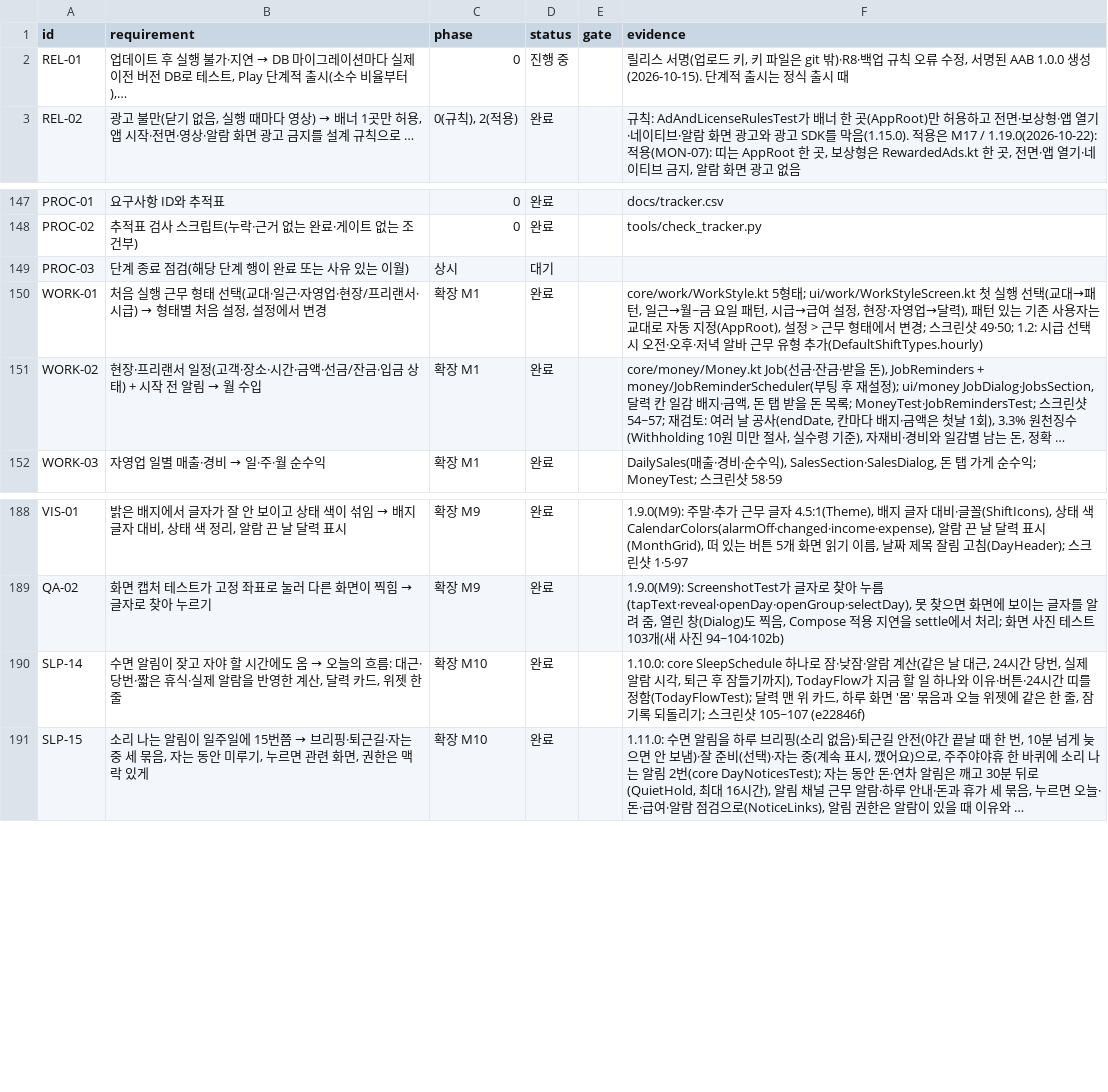
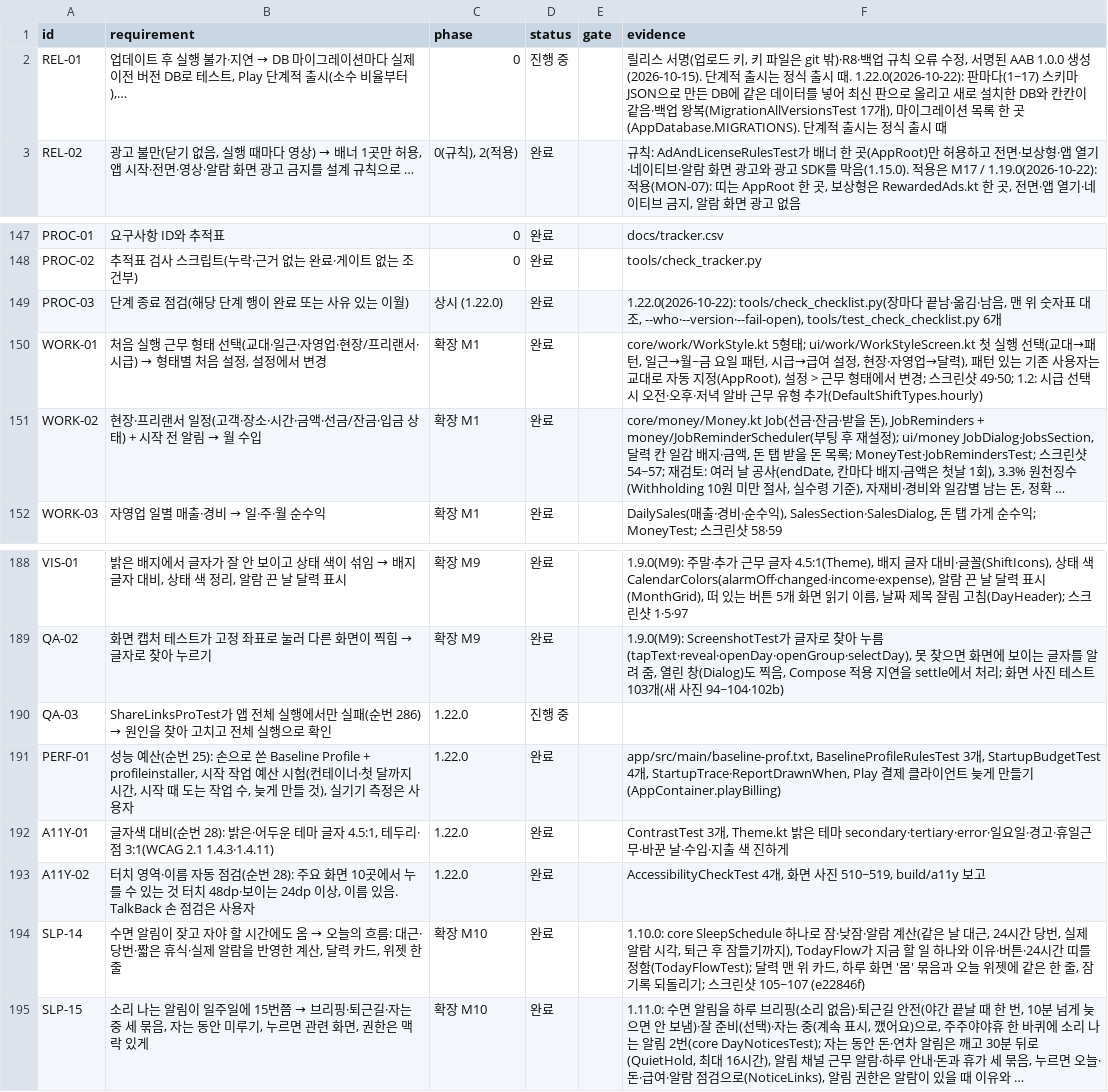
Before and after one commit to YWJMoney/-, a CSV file: shift-calendar-app/docs/tracker.csv, drawn as a sheet; only a part is shown, gaps mark what is left out; long unchanged cells end in ….

```diff
--- a/shift-calendar-app/docs/tracker.csv
+++ b/shift-calendar-app/docs/tracker.csv
@@ -1,3 +1,3 @@
 id,requirement,phase,status,gate,evidence
-REL-01,"업데이트 후 실행 불가·지연 → DB 마이그레이션마다 실제 이전 버전 DB로 테스트, Play 단계적 출시(소수 비율부터),…",0,진행 중,,"릴리스 서명(업로드 키, 키 파일은 git 밖)·R8·백업 규칙 오류 수정, 서명된 AAB 1.0.0 생성(2026-10-15). 단계적 출시는 정식 출시 때"
+REL-01,"업데이트 후 실행 불가·지연 → DB 마이그레이션마다 실제 이전 버전 DB로 테스트, Play 단계적 출시(소수 비율부터),…",0,진행 중,,"릴리스 서명(업로드 키, 키 파일은 git 밖)·R8·백업 규칙 오류 수정, 서명된 AAB 1.0.0 생성(2026-10-15). 단계적 출시는 정식 출시 때. 1.22.0(2026-10-22): 판마다(1~17) 스키마 JSON으로 만든 DB에 같은 데이터를 넣어 최신 판으로 올리고 새로 설치한 DB와 칸칸이 같음·백업 왕복(MigrationAllVersionsTest 17개), 마이그레이션 목록 한 곳(AppDatabase.MIGRATIONS). 단계적 출시는 정식 출시 때"
 REL-02,"광고 불만(닫기 없음, 실행 때마다 영상) → 배너 1곳만 허용, 앱 시작·전면·영상·알람 화면 광고 금지를 설계 규칙으로 …","0(규칙), 2(적용)",완료,,"규칙: AdAndLicenseRulesTest가 배너 한 곳(AppRoot)만 허용하고 전면·보상형·앱 열기·네이티브·알람 화면 광고와 광고 SDK를 막음(1.15.0). 적용은 M17 / 1.19.0(2026-10-22): 적용(MON-07): 띠는 AppRoot 한 곳, 보상형은 RewardedAds.kt 한 곳, 전면·앱 열기·네이티브 금지, 알람 화면 광고 없음"
@@ -148,3 +148,3 @@ PROC-01,요구사항 ID와 추적표,0,완료,,docs/tracker.csv
 PROC-02,추적표 검사 스크립트(누락·근거 없는 완료·게이트 없는 조건부),0,완료,,tools/check_tracker.py
-PROC-03,단계 종료 점검(해당 단계 행이 완료 또는 사유 있는 이월),상시,대기,,
+PROC-03,단계 종료 점검(해당 단계 행이 완료 또는 사유 있는 이월),상시 (1.22.0),완료,,"1.22.0(2026-10-22): tools/check_checklist.py(장마다 끝남·옮김·남음, 맨 위 숫자표 대조, --who·--version·--fail-open), tools/test_check_checklist.py 6개"
 WORK-01,"처음 실행 근무 형태 선택(교대·일근·자영업·현장/프리랜서·시급) → 형태별 처음 설정, 설정에서 변경",확장 M1,완료,,"core/work/WorkStyle.kt 5형태; ui/work/WorkStyleScreen.kt 첫 실행 선택(교대→패턴, 일근→월~금 요일 패턴, 시급→급여 설정, 현장·자영업→달력), 패턴 있는 기존 사용자는 교대로 자동 지정(AppRoot), 설정 > 근무 형태에서 변경; 스크린샷 49·50; 1.2: 시급 선택 시 오전·오후·저녁 알바 근무 유형 추가(DefaultShiftTypes.hourly)"
@@ -189,2 +189,6 @@ VIS-01,"밝은 배지에서 글자가 잘 안 보이고 상태 색이 섞임 →
 QA-02,화면 캡처 테스트가 고정 좌표로 눌러 다른 화면이 찍힘 → 글자로 찾아 누르기,확장 M9,완료,,"1.9.0(M9): ScreenshotTest가 글자로 찾아 누름(tapText·reveal·openDay·openGroup·selectDay), 못 찾으면 화면에 보이는 글자를 알려 줌, 열린 창(Dialog)도 찍음, Compose 적용 지연을 settle에서 처리; 화면 사진 테스트 103개(새 사진 94~104·102b)"
+QA-03,ShareLinksProTest가 앱 전체 실행에서만 실패(순번 286) → 원인을 찾아 고치고 전체 실행으로 확인,1.22.0,진행 중,,
+PERF-01,"성능 예산(순번 25): 손으로 쓴 Baseline Profile + profileinstaller, 시작 작업 예산 시험(컨테이너·첫 달까지 시간, 시작 때 도는 작업 수, 늦게 만들 것), 실기기 측정은 사용자",1.22.0,완료,,"app/src/main/baseline-prof.txt, BaselineProfileRulesTest 3개, StartupBudgetTest 4개, StartupTrace·ReportDrawnWhen, Play 결제 클라이언트 늦게 만들기(AppContainer.playBilling)"
+A11Y-01,"글자색 대비(순번 28): 밝은·어두운 테마 글자 4.5:1, 테두리·점 3:1(WCAG 2.1 1.4.3·1.4.11)",1.22.0,완료,,"ContrastTest 3개, Theme.kt 밝은 테마 secondary·tertiary·error·일요일·경고·휴일근무·바꾼 날·수입·지출 색 진하게"
+A11Y-02,"터치 영역·이름 자동 점검(순번 28): 주요 화면 10곳에서 누를 수 있는 것 터치 48dp·보이는 24dp 이상, 이름 있음. TalkBack 손 점검은 사용자",1.22.0,완료,,"AccessibilityCheckTest 4개, 화면 사진 510~519, build/a11y 보고"
 SLP-14,"수면 알림이 잦고 자야 할 시간에도 옴 → 오늘의 흐름: 대근·당번·짧은 휴식·실제 알람을 반영한 계산, 달력 카드, 위젯 한 줄",확장 M10,완료,,"1.10.0: core SleepSchedule 하나로 잠·낮잠·알람 계산(같은 날 대근, 24시간 당번, 실제 알람 시각, 퇴근 후 잠들기까지), TodayFlow가 지금 할 일 하나와 이유·버튼·24시간 띠를 정함(TodayFlowTest); 달력 맨 위 카드, 하루 화면 '몸' 묶음과 오늘 위젯에 같은 한 줄, 잠 기록 되돌리기; 스크린샷 105~107 (e22846f)"
```
Also changed, not shown: 4 other files.
